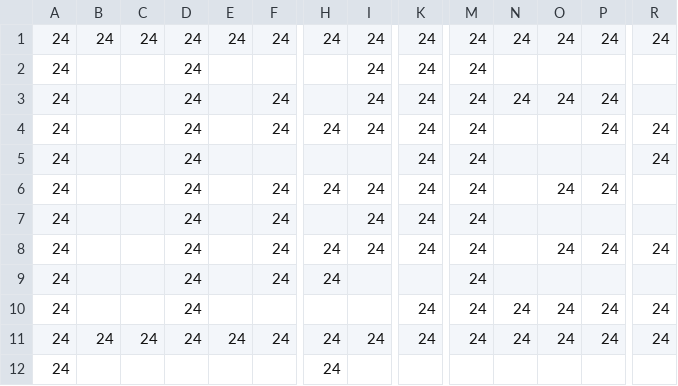
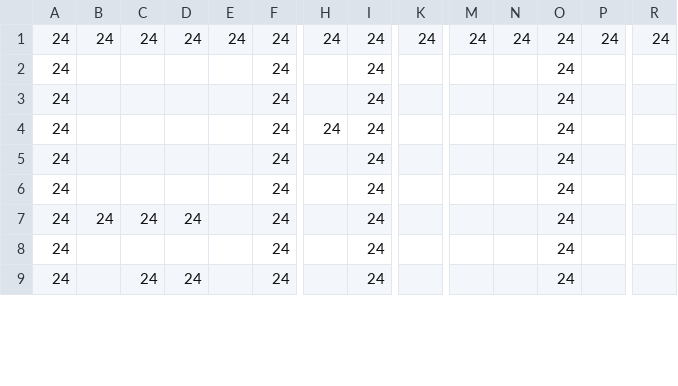
Before and after one commit to haru898989/FridayNight-Group, a CSV file: FridayGroup/Assets/Main/Resources/Stage/Stage4/Final/FinalBFwall.csv, drawn as a sheet; only a part is shown, gaps mark what is left out; removed rows and columns are numbered as before the commit, all else as after; rows hold the shown columns only; the diff covers the shown part only; the diff names each change by its address in the sheet, - before the commit and + after, or states it on an @@ line.

```diff
--- a/FridayGroup/Assets/Main/Resources/Stage/Stage4/Final/FinalBFwall.csv
+++ b/FridayGroup/Assets/Main/Resources/Stage/Stage4/Final/FinalBFwall.csv
-D2:D3: 24
+D2:D3: (empty)
-F2: (empty)
+F2: 24
-K2:K3: 24
+K2:K3: (empty)
-M2:M3: 24
+M2:M3: (empty)
-O2: (empty)
+O2: 24
-N3: 24
+N3: (empty)
-P3: 24
+P3: (empty)
-row 4: 24 |  |  | 24 |  | 24 | 24 | 24 | 24 | 24 |  |  | 24 | 24
-row 5: 24 |  |  | 24 |  |  |  |  | 24 | 24 |  |  |  | 24
-D4:D5: 24
+D4:D5: (empty)
-K4:K5: 24
+K4:K5: (empty)
-M4:M5: 24
+M4:M5: (empty)
-P4: 24
+P4: (empty)
-O5: (empty)
+O5: 24
+row 6: 24 |  |  |  |  | 24 |  | 24 |  |  |  | 24
-B7: (empty)
+B7: 24
-C7: (empty)
+C7: 24
-H7: 24
+H7: (empty)
-K7: 24
+K7: (empty)
-M7: 24
+M7: (empty)
-P7: 24
+P7: (empty)
-R7: 24
+R7: (empty)
+row 8: 24 |  |  |  |  | 24 |  | 24 |  |  |  | 24
-C9: (empty)
+C9: 24
-H9: 24
+H9: (empty)
-I9: (empty)
+I9: 24
-M9: 24
+M9: (empty)
-O9: (empty)
+O9: 24
-row 10: 24 |  |  | 24 |  |  |  |  | 24 | 24 | 24 | 24 | 24 | 24
-row 11: 24 | 24 | 24 | 24 | 24 | 24 | 24 | 24 | 24 | 24 | 24 | 24 | 24 | 24
-row 12: 24 |  |  |  |  |  | 24
```
Also changed, not shown: 4 added rows, 1 removed row and 23 edited cells elsewhere in this file, FridayGroup/Assets/Main/Resources/Stage/Stage4/Final/FinalBFfloor.csv, 2 other files.
